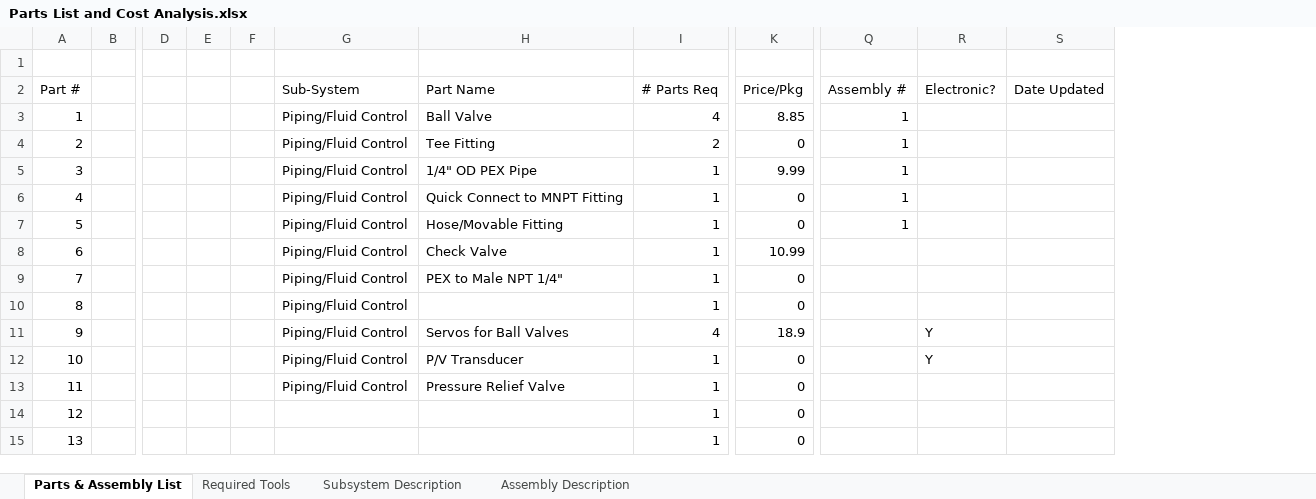
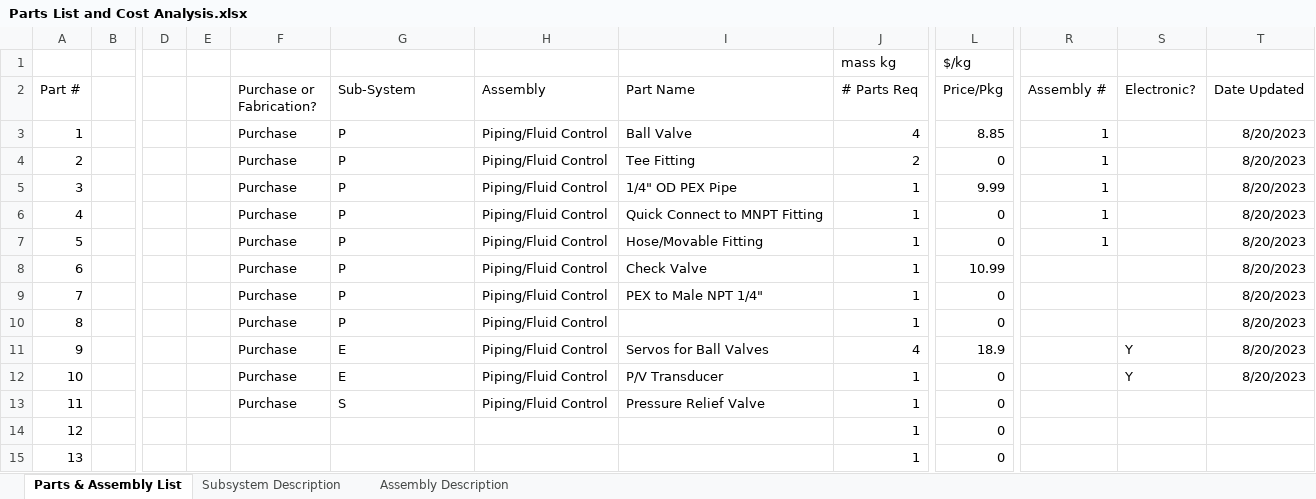
Before and after one commit to tommyrohmann/Microgravity-Press-Washing-Machine, an Excel workbook: Sub-System Design and Documentation/Parts List and Cost Analysis.xlsx, sheet Parts & Assembly List, drawn as a sheet; only a part is shown, gaps mark what is left out; values as stored, in another font and other column widths than the file's, no borders; removed rows and columns are numbered as before the commit, all else as after; rows hold the shown columns only; the diff covers the shown part only; the diff names each change by its address in the sheet, - before the commit and + after, or states it on an @@ line.

```diff
--- a/Sub-System Design and Documentation/Parts List and Cost Analysis.xlsx (sheet Parts & Assembly List)
+++ b/Sub-System Design and Documentation/Parts List and Cost Analysis.xlsx (sheet Parts & Assembly List)
-sheet tab: Required Tools
-column F, empty
+column F (Purchase or Fabrication?), rows 3-13: all Purchase
+column H (Assembly), rows 3-13: all Piping/Fluid Control
-row 1: (empty)
+row 1:  |  |  |  |  |  |  |  | mass kg | $/kg
-G3:G10 (Sub-System): Piping/Fluid Control
+G3:G10 (Sub-System): P
-T3:T12 (Date Updated): (empty)
+T3:T12 (Date Updated): 8/20/2023
-G11:G12 (Sub-System): Piping/Fluid Control
+G11:G12 (Sub-System): E
-G13 (Sub-System): Piping/Fluid Control
+G13 (Sub-System): S
```
Also changed, not shown: 34 edited cells elsewhere in this sheet, sheet Assembly Description, sheet Subsystem Description, formulas that keep their value, 8 other files.
